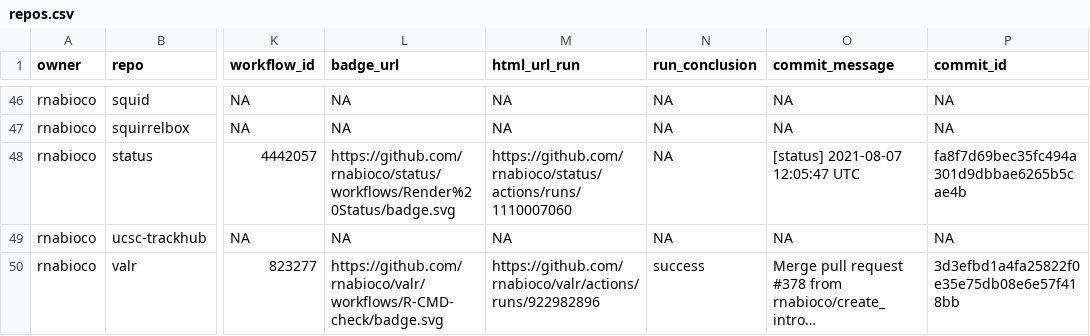
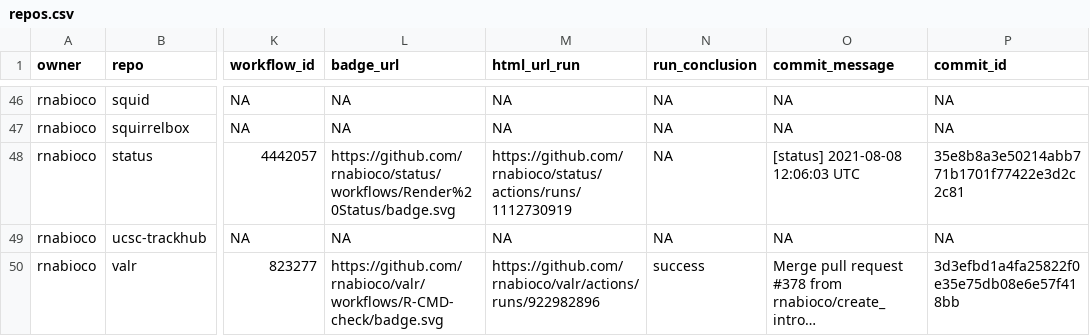
Before and after one commit to rnabioco/status, a CSV file: repos.csv, drawn as a sheet; only a part is shown, gaps mark what is left out; long unchanged cells end in …; the diff names each change by its address in the sheet, - before the commit and + after, or states it on an @@ line.

```diff
--- a/repos.csv
+++ b/repos.csv
-M48 (html_url_run): https://github.com/rnabioco/status/actions/runs/1110007060
+M48 (html_url_run): https://github.com/rnabioco/status/actions/runs/1112730919
-O48 (commit_message): [status] 2021-08-07 12:05:47 UTC
+O48 (commit_message): [status] 2021-08-08 12:06:03 UTC
-P48 (commit_id): fa8f7d69bec35fc494a301d9dbbae6265b5cae4b
+P48 (commit_id): 35e8b8a3e50214abb771b1701f77422e3d2c2c81
```
Also changed, not shown: 1 other file.
